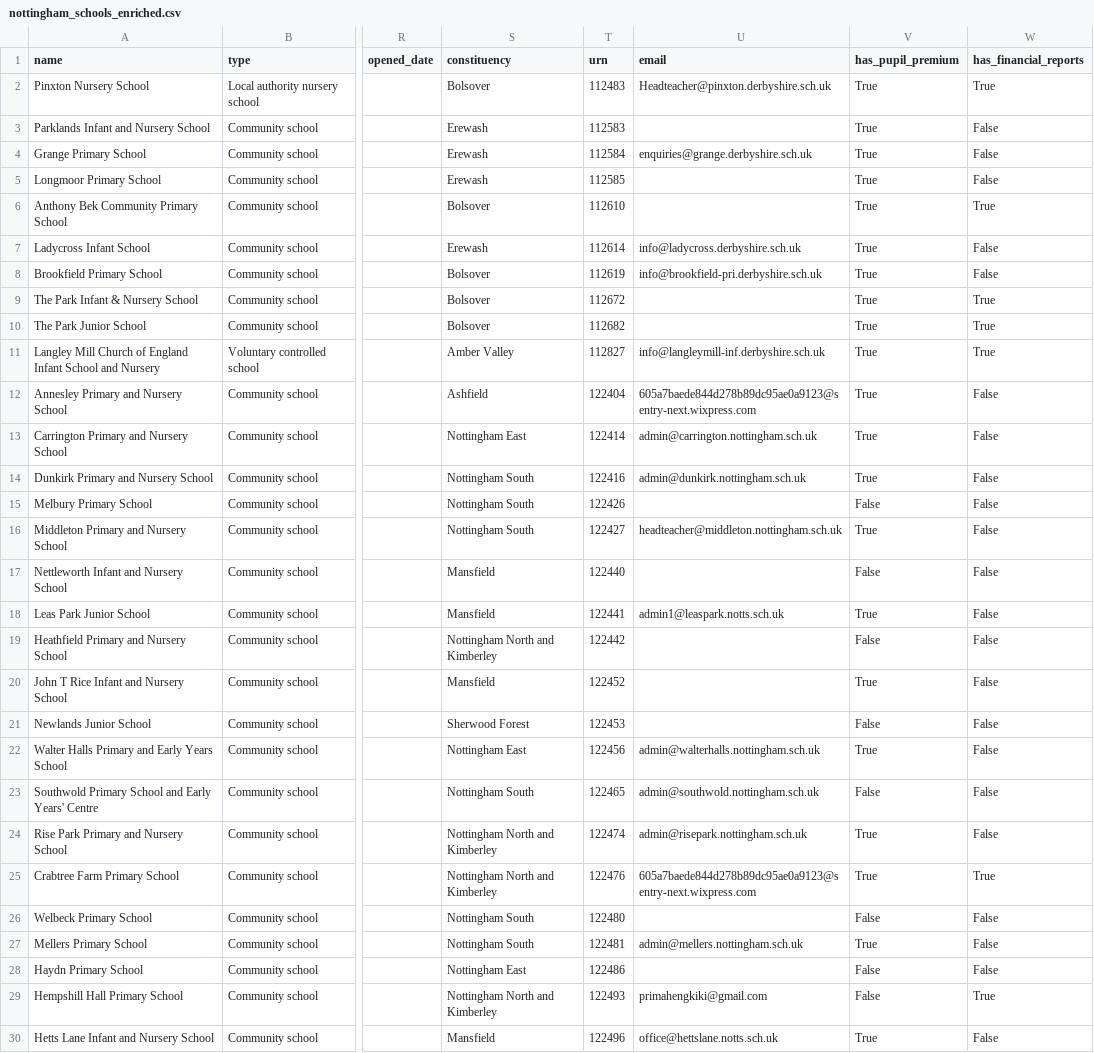
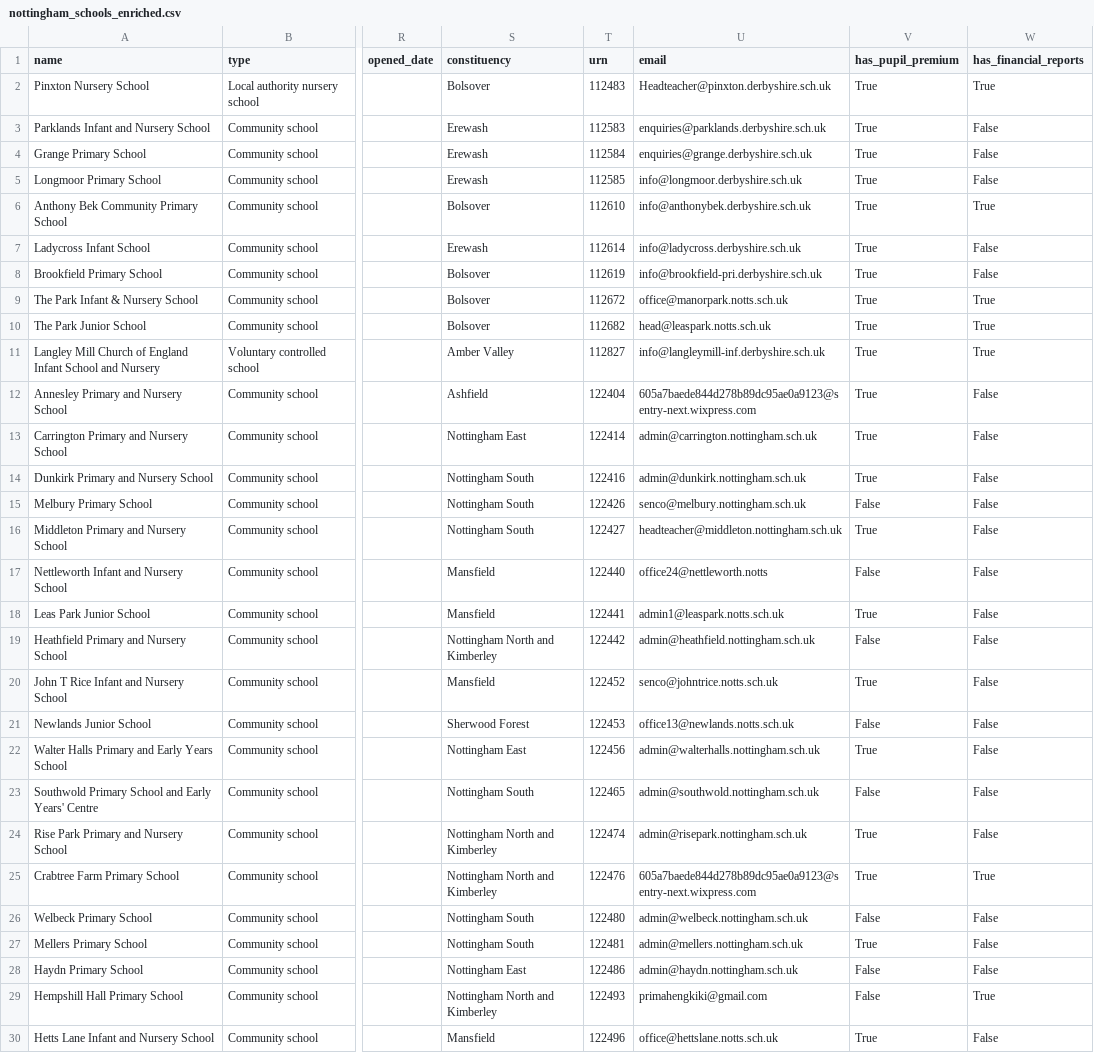
Before and after one commit to simonbullows/kosmos, a CSV file: data/nottingham_schools_enriched.csv, drawn as a sheet; only a part is shown, gaps mark what is left out; the diff covers the shown part only; the diff names each change by its address in the sheet, - before the commit and + after, or states it on an @@ line.

Commit message:
KOSMOS: 1,377/1,439 schools with verified emails (96%)

```diff
--- a/data/nottingham_schools_enriched.csv
+++ b/data/nottingham_schools_enriched.csv
-U3 (email): (empty)
+U3 (email): enquiries@parklands.derbyshire.sch.uk
-U5 (email): (empty)
+U5 (email): info@longmoor.derbyshire.sch.uk
-U6 (email): (empty)
+U6 (email): info@anthonybek.derbyshire.sch.uk
-U9 (email): (empty)
+U9 (email): office@manorpark.notts.sch.uk
-U10 (email): (empty)
+U10 (email): head@leaspark.notts.sch.uk
-U15 (email): (empty)
+U15 (email): senco@melbury.nottingham.sch.uk
-U17 (email): (empty)
+U17 (email): office24@nettleworth.notts
-U19 (email): (empty)
+U19 (email): admin@heathfield.nottingham.sch.uk
-U20 (email): (empty)
+U20 (email): senco@johntrice.notts.sch.uk
-U21 (email): (empty)
+U21 (email): office13@newlands.notts.sch.uk
-U26 (email): (empty)
+U26 (email): admin@welbeck.nottingham.sch.uk
-U28 (email): (empty)
+U28 (email): admin@haydn.nottingham.sch.uk
```
Also changed, not shown: 111 edited cells elsewhere in this file, data/derbyshire_schools_enriched.csv, data/leicester_schools_enriched.csv, 1 other file.
